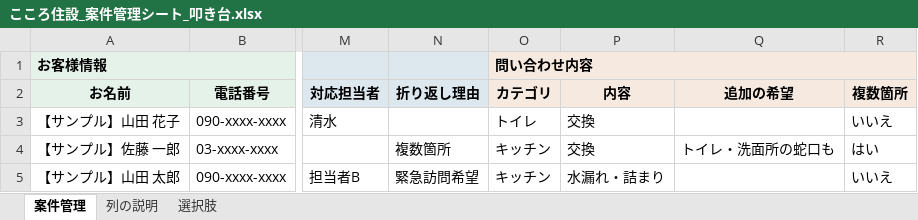
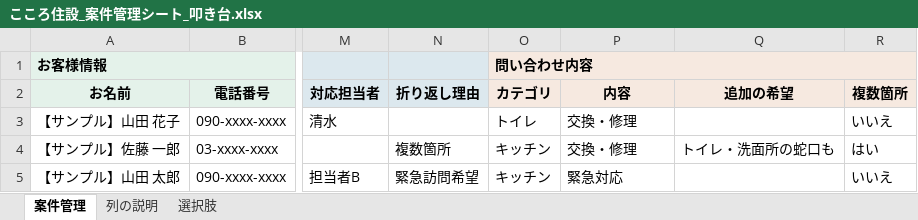
Before and after one commit to writeup-inc/saas-test, an Excel workbook: こころ住設_案件管理シート_叩き台.xlsx, sheet 案件管理, drawn as a sheet; only a part is shown, gaps mark what is left out; values as stored, in another font and other column widths than the file's, no borders; the diff names each change by its address in the sheet, - before the commit and + after, or states it on an @@ line.

```diff
--- a/こころ住設_案件管理シート_叩き台.xlsx (sheet 案件管理)
+++ b/こころ住設_案件管理シート_叩き台.xlsx (sheet 案件管理)
-P3:P4 (内容): 交換
+P3:P4 (内容): 交換・修理
-P5 (内容): 水漏れ・詰まり
+P5 (内容): 緊急対応
```
Also changed, not shown: sheet 選択肢, sheet 列の説明.
